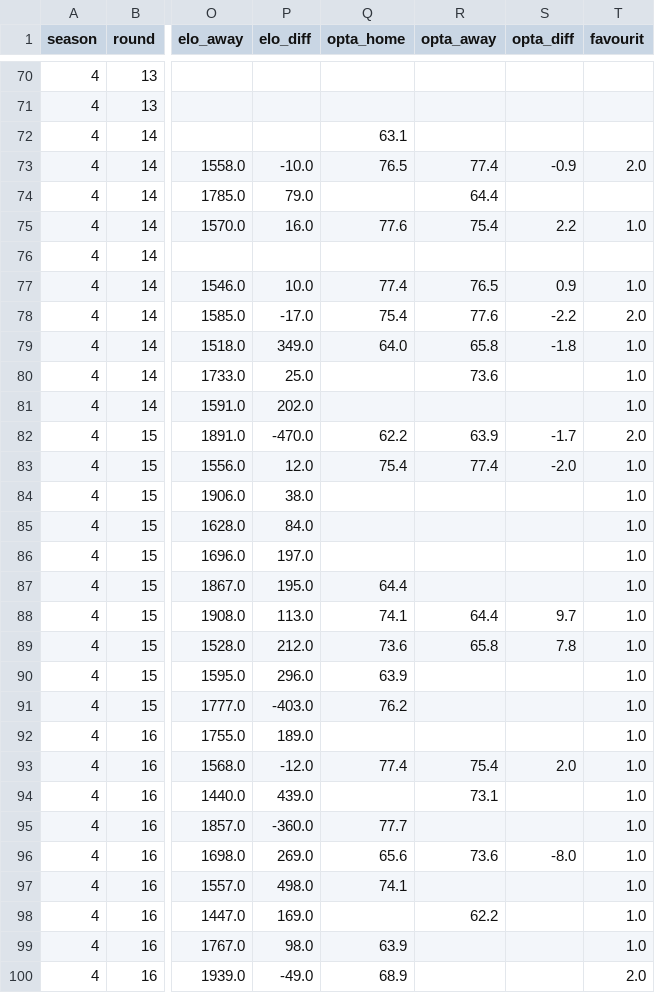
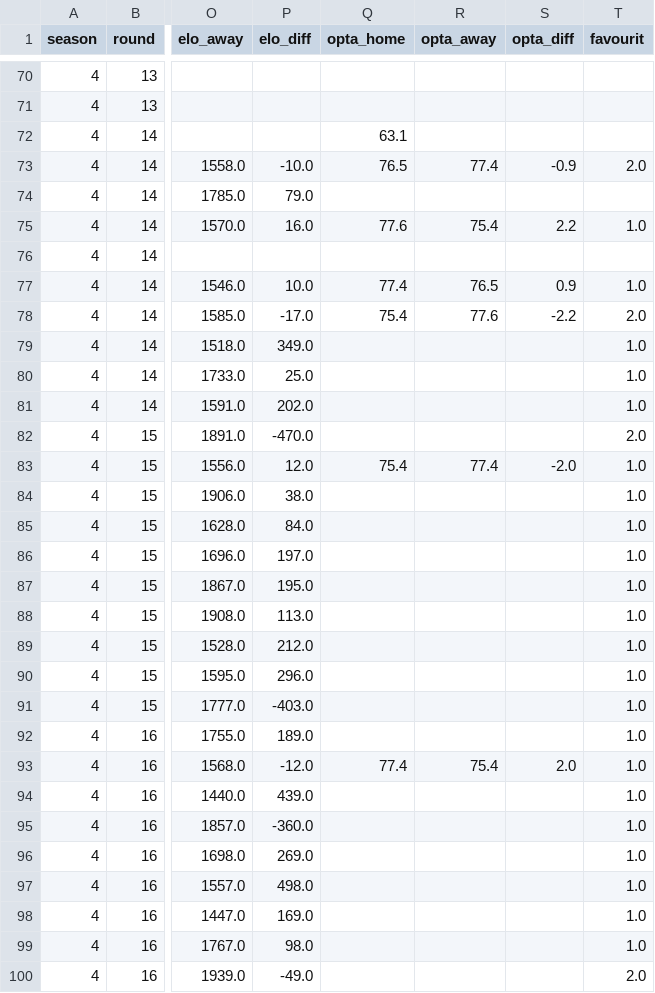
Before and after one commit to Stenner93/Odds, a CSV file: data/odds.csv, drawn as a sheet; only a part is shown, gaps mark what is left out; the diff covers the shown part only; the diff names each change by its address in the sheet, - before the commit and + after, or states it on an @@ line.

```diff
--- a/data/odds.csv
+++ b/data/odds.csv
-R74 (opta_away): 64.4
+R74 (opta_away): (empty)
-Q79 (opta_home): 64.0
+Q79 (opta_home): (empty)
-R79 (opta_away): 65.8
+R79 (opta_away): (empty)
-S79 (opta_diff): -1.8
+S79 (opta_diff): (empty)
-R80 (opta_away): 73.6
+R80 (opta_away): (empty)
-Q82 (opta_home): 62.2
+Q82 (opta_home): (empty)
-R82 (opta_away): 63.9
+R82 (opta_away): (empty)
-S82 (opta_diff): -1.7
+S82 (opta_diff): (empty)
-Q87 (opta_home): 64.4
+Q87 (opta_home): (empty)
-Q88 (opta_home): 74.1
+Q88 (opta_home): (empty)
-R88 (opta_away): 64.4
+R88 (opta_away): (empty)
-S88 (opta_diff): 9.7
+S88 (opta_diff): (empty)
-Q89 (opta_home): 73.6
+Q89 (opta_home): (empty)
-R89 (opta_away): 65.8
+R89 (opta_away): (empty)
-S89 (opta_diff): 7.8
+S89 (opta_diff): (empty)
-Q90 (opta_home): 63.9
+Q90 (opta_home): (empty)
-Q91 (opta_home): 76.2
+Q91 (opta_home): (empty)
-R94 (opta_away): 73.1
+R94 (opta_away): (empty)
-Q95 (opta_home): 77.7
+Q95 (opta_home): (empty)
-Q96 (opta_home): 65.6
+Q96 (opta_home): (empty)
-R96 (opta_away): 73.6
+R96 (opta_away): (empty)
-S96 (opta_diff): -8.0
+S96 (opta_diff): (empty)
-Q97 (opta_home): 74.1
+Q97 (opta_home): (empty)
-R98 (opta_away): 62.2
+R98 (opta_away): (empty)
-Q99 (opta_home): 63.9
+Q99 (opta_home): (empty)
-Q100 (opta_home): 68.9
+Q100 (opta_home): (empty)
```
Also changed, not shown: 63 edited cells elsewhere in this file, data/predictor_log.csv, 3 other files.
